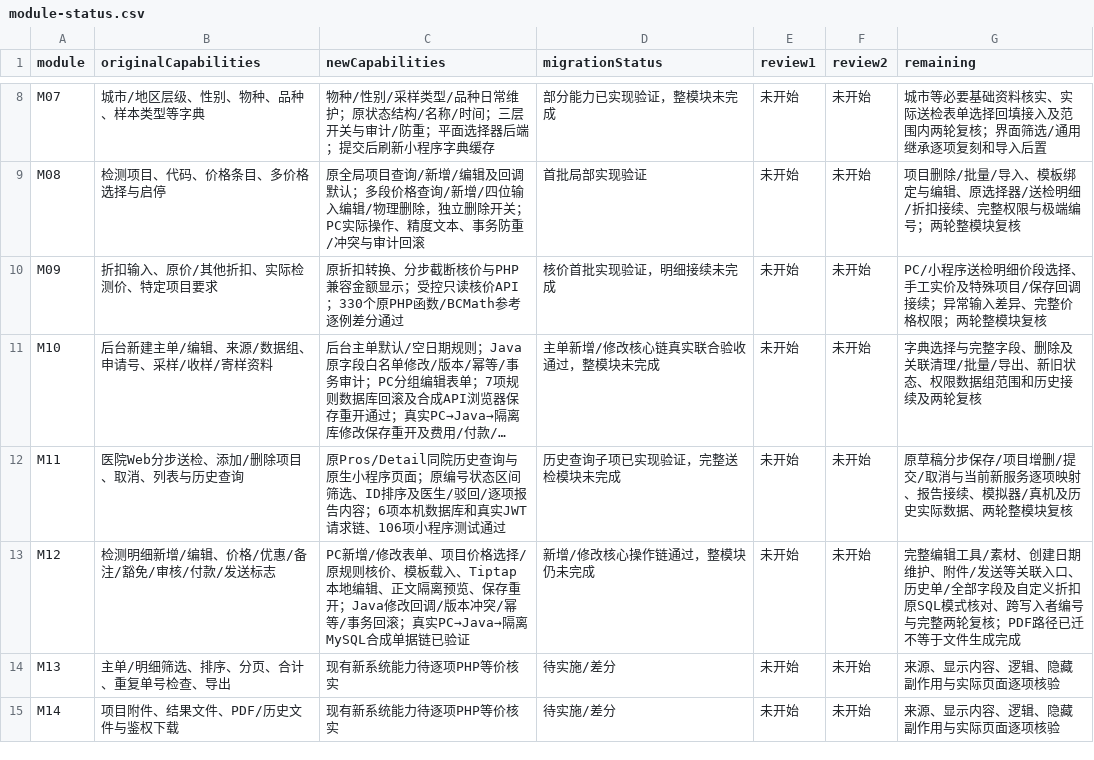
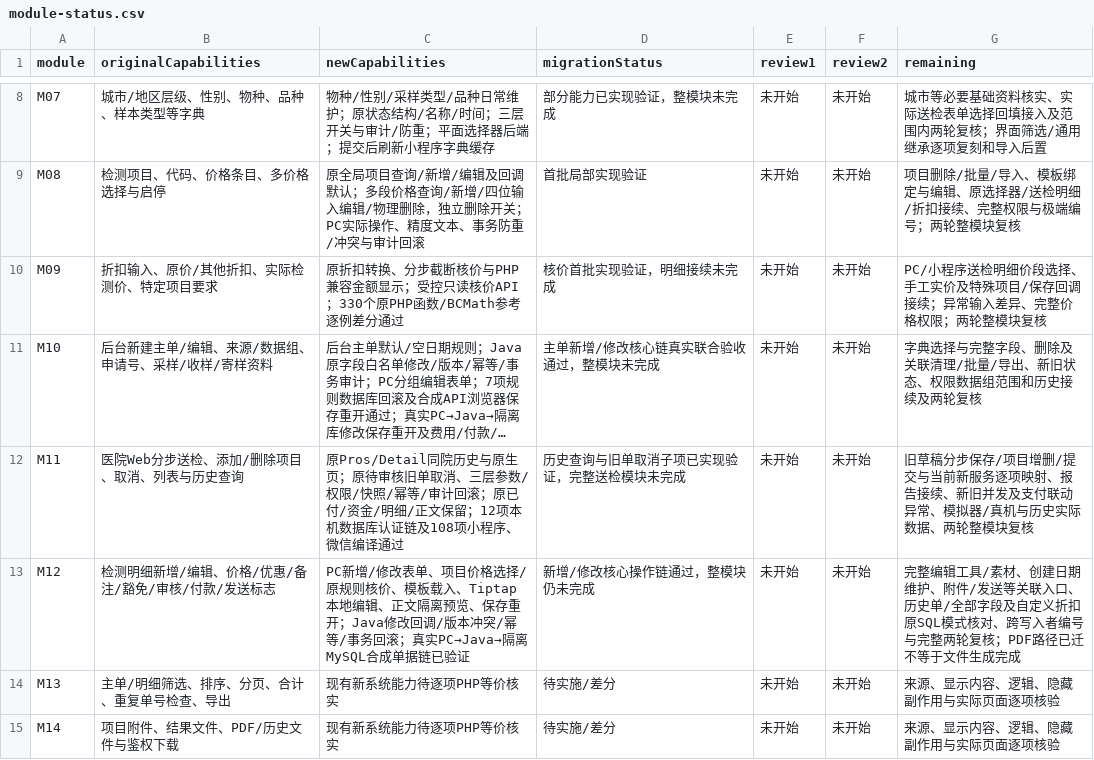
Before and after one commit to gongzhiqiang666-star/petliswx, a CSV file: docs/php-parity/module-status.csv, drawn as a sheet; only a part is shown, gaps mark what is left out; long unchanged cells end in …; the diff names each change by its address in the sheet, - before the commit and + after, or states it on an @@ line.

```diff
--- a/docs/php-parity/module-status.csv
+++ b/docs/php-parity/module-status.csv
-C12 (newCapabilities): …同院历史查询与原生小程序页面；原编号状态区间筛选、ID排序及医生/驳回/逐项报告内容；6项本机数据库和真实JWT请求链、106项小程序测试通过
+C12 (newCapabilities): …同院历史与原生页；原待审核旧单取消、三层参数/权限/快照/幂等/审计回滚；原已付/资金/明细/正文保留；12项本机数据库认证链及108项小程序、微信编译通过
-D12 (migrationStatus): 历史查询子项已实现验证，完整送检模块未完成
+D12 (migrationStatus): 历史查询与旧单取消子项已实现验证，完整送检模块未完成
-G12 (remaining): 原草稿分步保存/项目增删/提交/取消与当前新服务逐项映射、报告接续、模拟器/真机及历史实际…
+G12 (remaining): 旧草稿分步保存/项目增删/提交与当前新服务逐项映射、报告接续、新旧并发及支付联动异常、模拟器/真机与历史实际…
```
Also changed, not shown: docs/php-parity/migration-ledger.csv, 11 other files.
